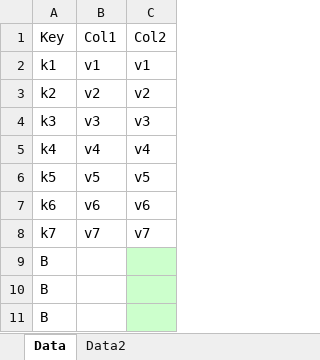
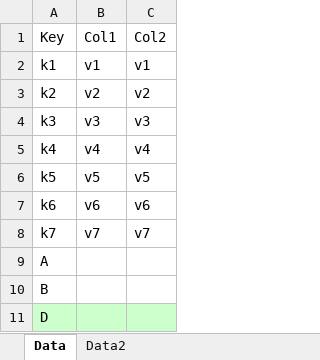
Before and after one commit to ZhouJun2303/ExcelMergeDiffTools, an Excel workbook: Test.xlsx, sheet Data, drawn as a sheet; values as stored, in another font and other column widths than the file's, no borders; removed rows and columns are numbered as before the commit, all else as after; the diff names each change by its address in the sheet, - before the commit and + after, or states it on an @@ line.

Commit message:
M B

```diff
--- a/Test.xlsx (sheet Data)
+++ b/Test.xlsx (sheet Data)
+row 9: A
-C10 fill: #CCFFCC
+C10 fill: none
-A11: B
+A11: D
-A11:B11 fill: none
+A11:B11 fill: #CCFFCC
-row 11: B
```
